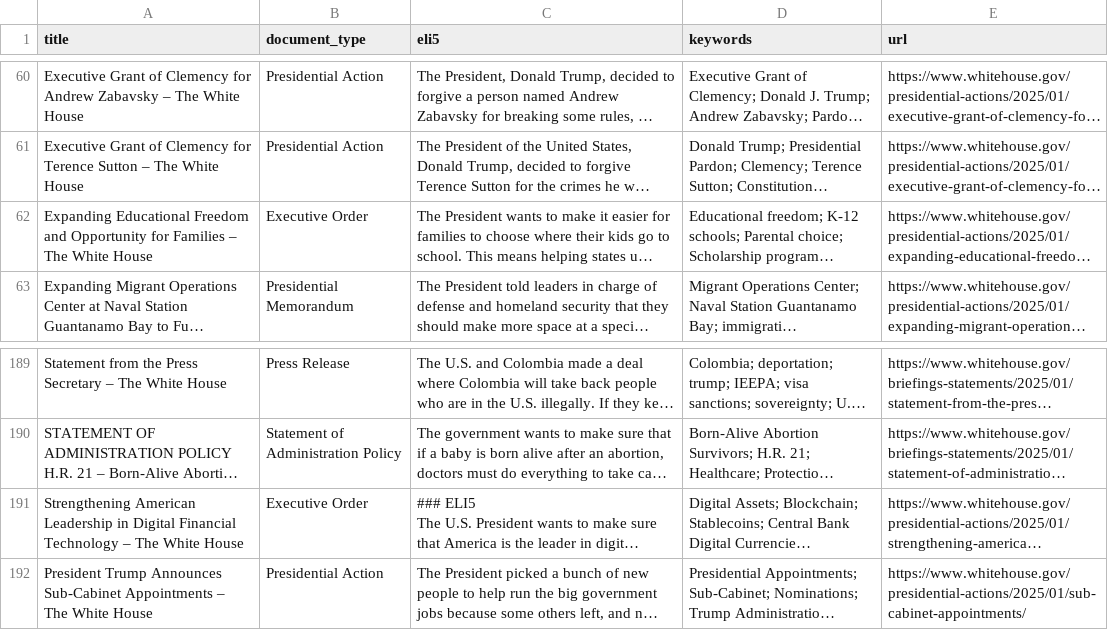
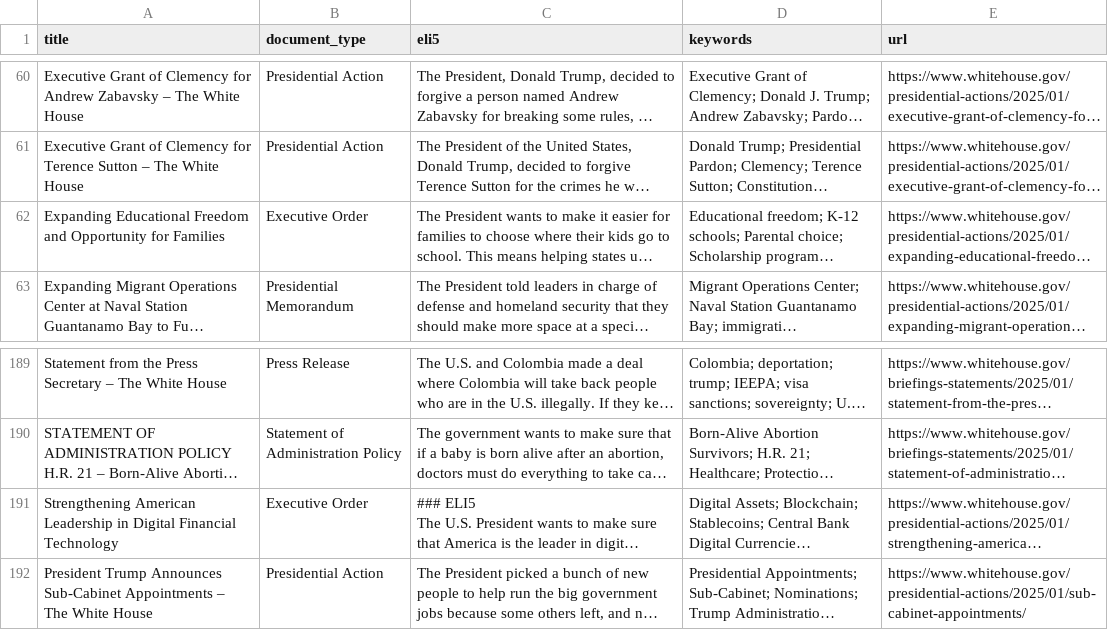
Before and after one commit to mjbommar/wh-pa, a CSV file: pages.csv, drawn as a sheet; only a part is shown, gaps mark what is left out; long unchanged cells end in …; the diff names each change by its address in the sheet, - before the commit and + after, or states it on an @@ line.

```diff
--- a/pages.csv
+++ b/pages.csv
-A62 (title): …for Families – The White House
+A62 (title): …for Families
-A191 (title): …Financial Technology – The White House
+A191 (title): …Financial Technology
```
Also changed, not shown: 2 other files.
